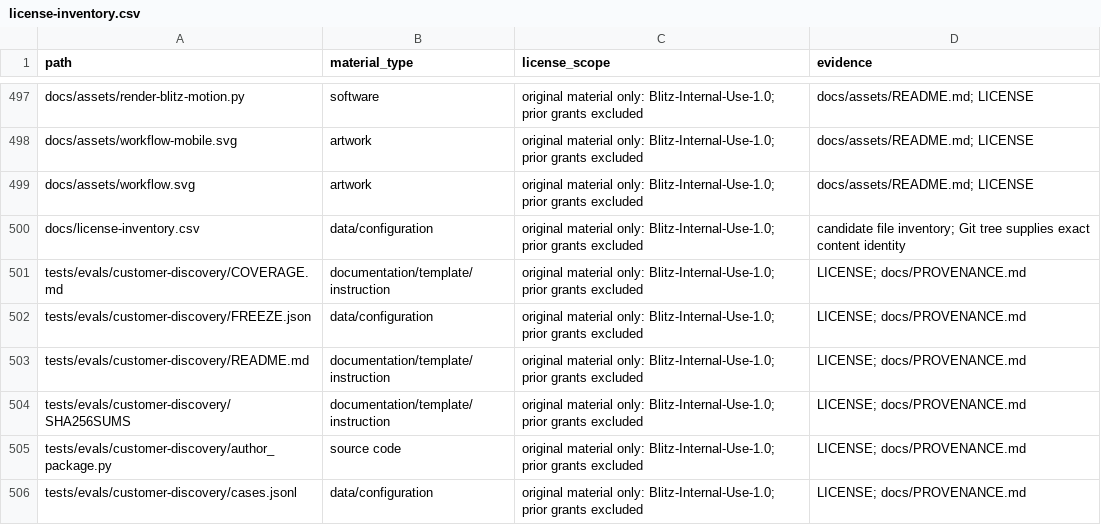
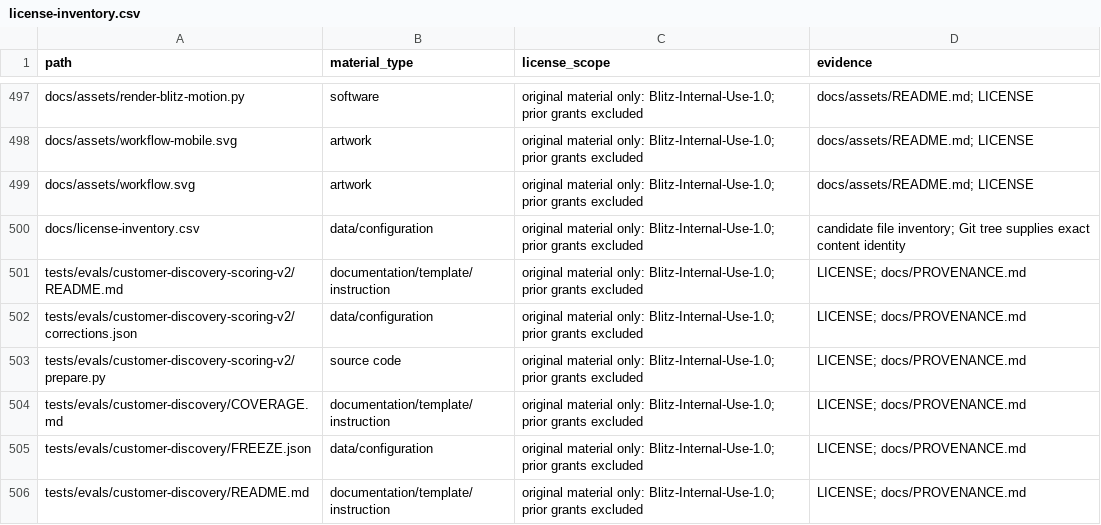
Before and after one commit to EauDoon/blitz, a CSV file: docs/license-inventory.csv, drawn as a sheet; only a part is shown, gaps mark what is left out; the shorter side is filled out with more unchanged rows.

Commit message:
Correct three scoring ambiguities while preserving frozen tasks and original target outputs

```diff
--- a/docs/license-inventory.csv
+++ b/docs/license-inventory.csv
@@ -500,2 +500,5 @@ docs/assets/workflow.svg,artwork,original material only: Blitz-Internal-Use-1.0;
 docs/license-inventory.csv,data/configuration,original material only: Blitz-Internal-Use-1.0; prior grants excluded,candidate file inventory; Git tree supplies exact content identity
+tests/evals/customer-discovery-scoring-v2/README.md,documentation/template/instruction,original material only: Blitz-Internal-Use-1.0; prior grants excluded,LICENSE; docs/PROVENANCE.md
+tests/evals/customer-discovery-scoring-v2/corrections.json,data/configuration,original material only: Blitz-Internal-Use-1.0; prior grants excluded,LICENSE; docs/PROVENANCE.md
+tests/evals/customer-discovery-scoring-v2/prepare.py,source code,original material only: Blitz-Internal-Use-1.0; prior grants excluded,LICENSE; docs/PROVENANCE.md
 tests/evals/customer-discovery/COVERAGE.md,documentation/template/instruction,original material only: Blitz-Internal-Use-1.0; prior grants excluded,LICENSE; docs/PROVENANCE.md
```
Also changed, not shown: 4 other files.
